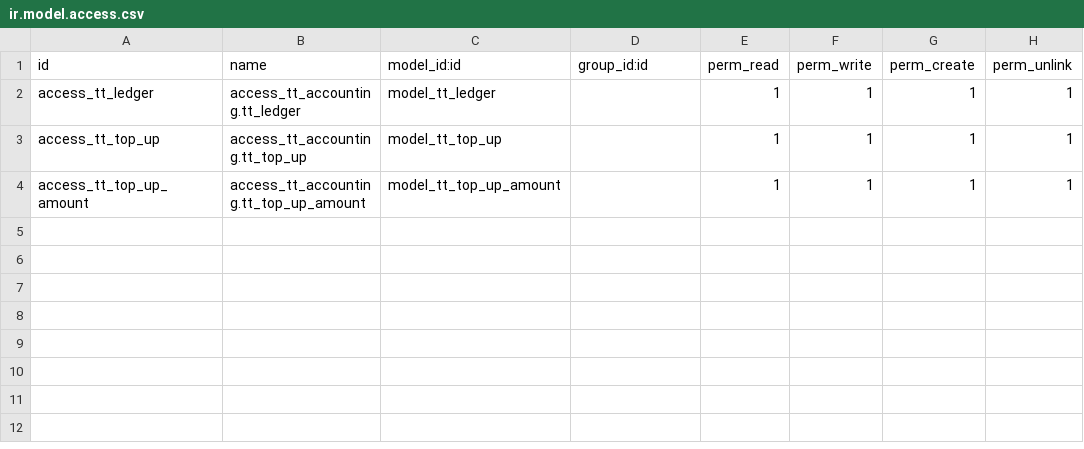
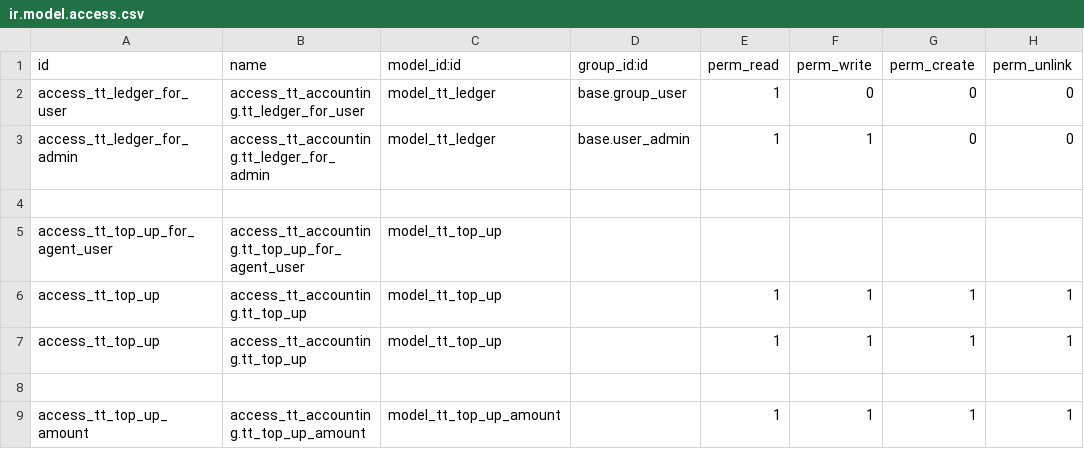
Before and after one commit to andygunawan96/odoo12_addons_tour_travel, a CSV file: tt_accounting/security/ir.model.access.csv, drawn as a sheet.

```diff
--- a/tt_accounting/security/ir.model.access.csv
+++ b/tt_accounting/security/ir.model.access.csv
@@ -1,4 +1,9 @@
 id,name,model_id:id,group_id:id,perm_read,perm_write,perm_create,perm_unlink
-access_tt_ledger,access_tt_accounting.tt_ledger,model_tt_ledger,,1,1,1,1
+access_tt_ledger_for_user,access_tt_accounting.tt_ledger_for_user,model_tt_ledger,base.group_user,1,0,0,0
+access_tt_ledger_for_admin,access_tt_accounting.tt_ledger_for_admin,model_tt_ledger,base.user_admin,1,1,0,0
+
+access_tt_top_up_for_agent_user,access_tt_accounting.tt_top_up_for_agent_user,model_tt_top_up,
 access_tt_top_up,access_tt_accounting.tt_top_up,model_tt_top_up,,1,1,1,1
+access_tt_top_up,access_tt_accounting.tt_top_up,model_tt_top_up,,1,1,1,1
+
 access_tt_top_up_amount,access_tt_accounting.tt_top_up_amount,model_tt_top_up_amount,,1,1,1,1
```
Also changed, not shown: 1 other file.
